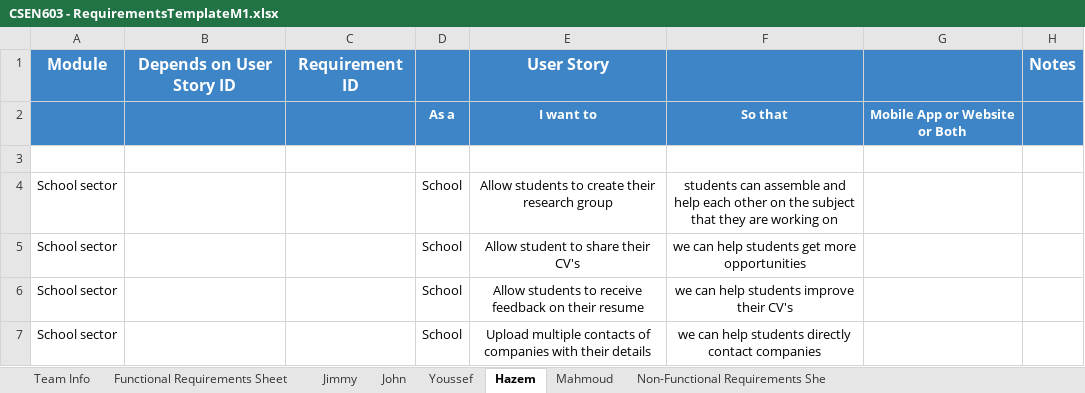
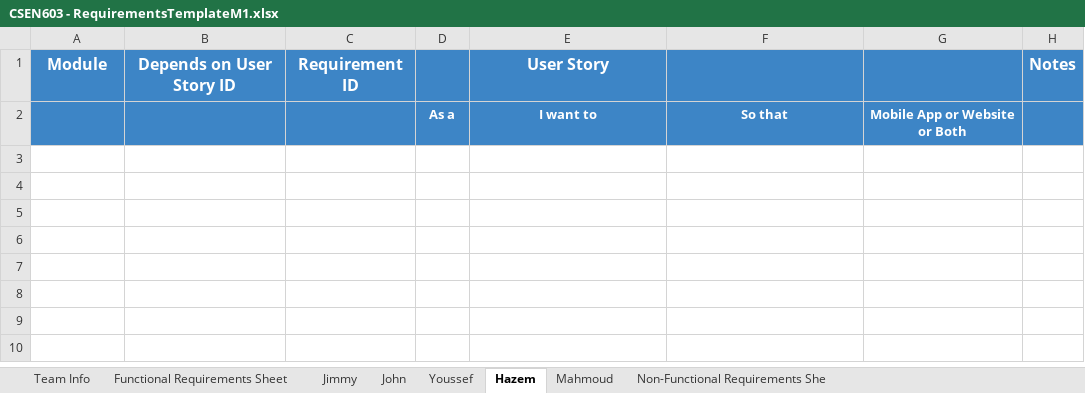
Before and after one commit to MahmoudHegazy-01/dora-the-explorer, an Excel workbook: CSEN603 - RequirementsTemplateM1.xlsx, sheet Hazem, drawn as a sheet; values as stored, in another font and other column widths than the file's, no borders; the diff names each change by its address in the sheet, - before the commit and + after, or states it on an @@ line.

```diff
--- a/CSEN603 - RequirementsTemplateM1.xlsx (sheet Hazem)
+++ b/CSEN603 - RequirementsTemplateM1.xlsx (sheet Hazem)
-row 3: (empty)
-row 4: School sector |  |  | School | Allow students to create their research group | students can assemble and help each other on the subject that they are working on
-row 5: School sector |  |  | School | Allow student to share their CV's | we can help students get more opportunities
-row 6: School sector |  |  | School | Allow students to receive feedback on their resume | we can help students improve their CV's
-row 7: School sector |  |  | School | Upload multiple contacts of companies with their details | we can help students directly contact companies
```
Also changed, not shown: sheet Functional Requirements Sheet.
